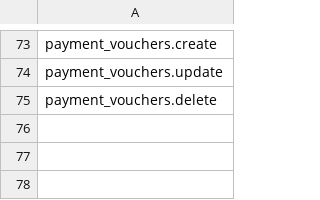
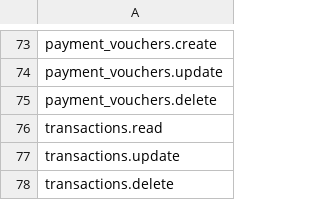
Before and after one commit to Yellow953/Elma, a CSV file: database/data/Permissions.csv, drawn as a sheet; only a part is shown, gaps mark what is left out; the diff names each change by its address in the sheet, - before the commit and + after, or states it on an @@ line.

Commit message:
transactions update

```diff
--- a/database/data/Permissions.csv
+++ b/database/data/Permissions.csv
+row 76: transactions.read
+row 77: transactions.update
+row 78: transactions.delete
```
Also changed, not shown: database/data/SearchRoutes.csv, 7 other files.
